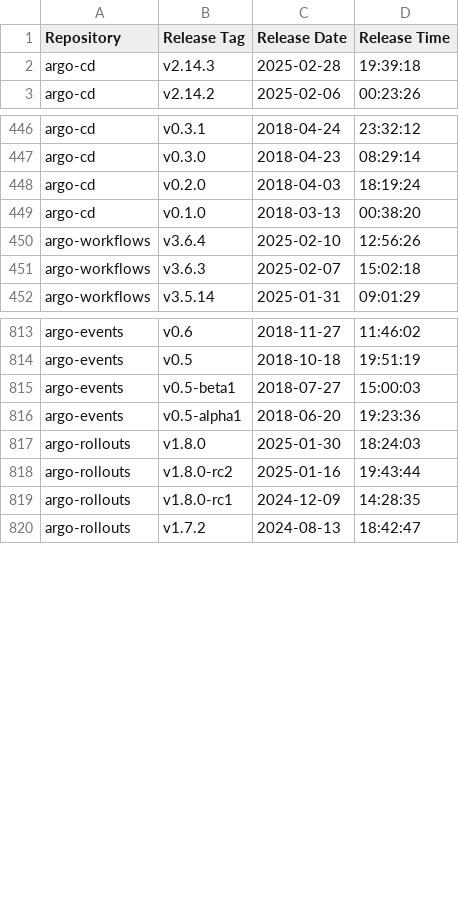
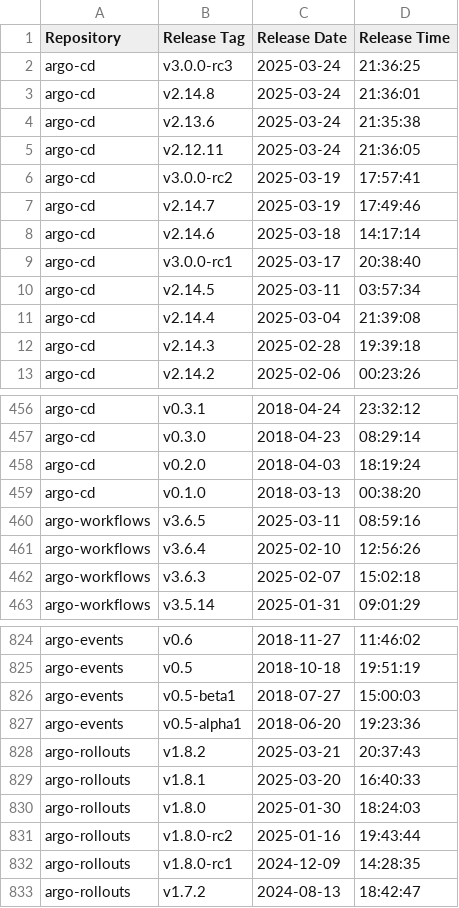
Before and after one commit to giffgaff/argo-helm, a CSV file: scripts/release-analysis/argo_releases.csv, drawn as a sheet; only a part is shown, gaps mark what is left out.

```diff
--- a/scripts/release-analysis/argo_releases.csv
+++ b/scripts/release-analysis/argo_releases.csv
@@ -1,2 +1,12 @@
 Repository,Release Tag,Release Date,Release Time
+argo-cd,v3.0.0-rc3,2025-03-24,21:36:25
+argo-cd,v2.14.8,2025-03-24,21:36:01
+argo-cd,v2.13.6,2025-03-24,21:35:38
+argo-cd,v2.12.11,2025-03-24,21:36:05
+argo-cd,v3.0.0-rc2,2025-03-19,17:57:41
+argo-cd,v2.14.7,2025-03-19,17:49:46
+argo-cd,v2.14.6,2025-03-18,14:17:14
+argo-cd,v3.0.0-rc1,2025-03-17,20:38:40
+argo-cd,v2.14.5,2025-03-11,03:57:34
+argo-cd,v2.14.4,2025-03-04,21:39:08
 argo-cd,v2.14.3,2025-02-28,19:39:18
@@ -449,2 +459,3 @@ argo-cd,v0.2.0,2018-04-03,18:19:24
 argo-cd,v0.1.0,2018-03-13,00:38:20
+argo-workflows,v3.6.5,2025-03-11,08:59:16
 argo-workflows,v3.6.4,2025-02-10,12:56:26
@@ -816,2 +827,4 @@ argo-events,v0.5-beta1,2018-07-27,15:00:03
 argo-events,v0.5-alpha1,2018-06-20,19:23:36
+argo-rollouts,v1.8.2,2025-03-21,20:37:43
+argo-rollouts,v1.8.1,2025-03-20,16:40:33
 argo-rollouts,v1.8.0,2025-01-30,18:24:03
```
Also changed, not shown: scripts/release-analysis/argo_helm_releases.csv, scripts/release-analysis/merged_releases.csv, 3 other files.
